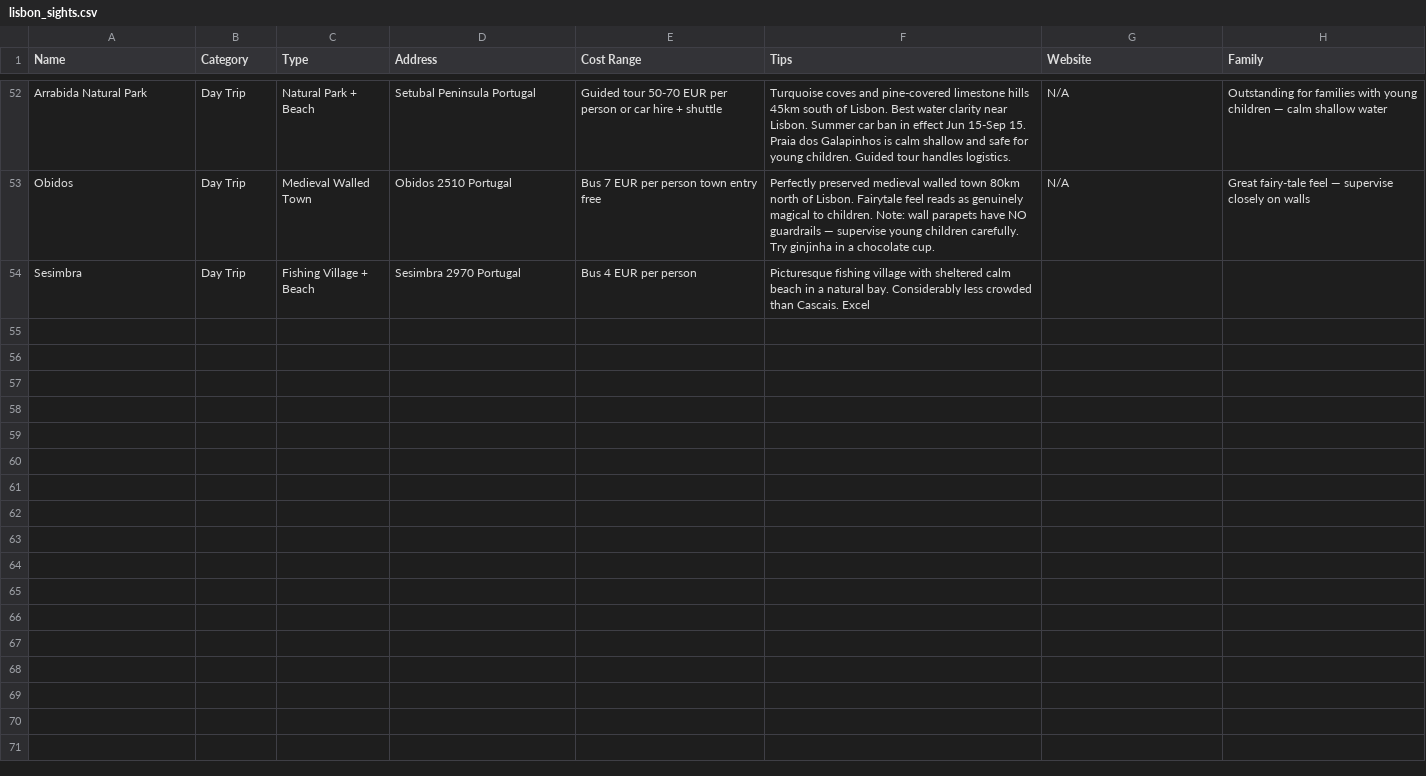
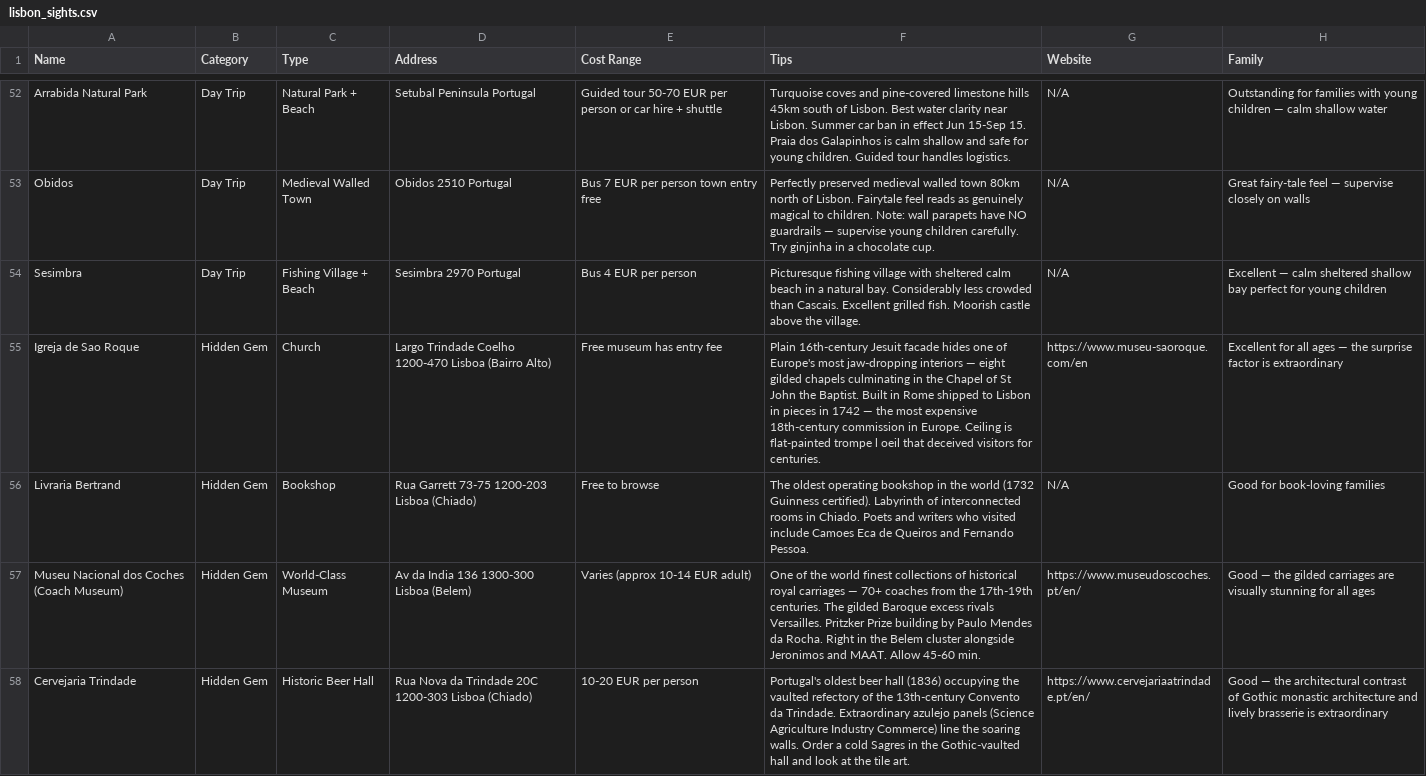
Before and after one commit to syavaYki/euro-trip-2026, a CSV file: docs/goog-map-data/lisbon_sights.csv, drawn as a sheet; only a part is shown, gaps mark what is left out; the diff covers the shown part only.

Commit message:
Phase 2 refactor: Valencia + Sintra day trip + BCN 3 nights + Segovia
- Add Valencia as 1-night stop (Aug 27–28): sights, food, Google Maps CSVs
- Add Sintra→Cabo Roca→Cascais full day to Lisbon (Day 4, Aug 26)
- Reduce Barcelona from 6 to 3 nights (Aug 28–31), arriving by Euromed train
- Add Segovia day trip to Madrid (Day 3, Sep 4)
- Wire Valencia tab into index.html (HTML + TABS object)
- Update master itinerary: flights, hotels, outline, Must-Book list
- Update Barcelona research file headers to reflect 3-night stay
- Add barcelona_restaurants.csv + barcelona_sights.csv (48+ entries)
- Add Zaragoza research stubs (sights + food)

```diff
--- a/docs/goog-map-data/lisbon_sights.csv
+++ b/docs/goog-map-data/lisbon_sights.csv
@@ -53,2 +53,6 @@ Arrabida Natural Park,Day Trip,Natural Park + Beach,"Setubal Peninsula Portugal"
 Obidos,Day Trip,Medieval Walled Town,"Obidos 2510 Portugal",Bus 7 EUR per person town entry free,"Perfectly preserved medieval walled town 80km north of Lisbon. Fairytale feel reads as genuinely magical to children. Note: wall parapets have NO guardrails — supervise young children carefully. Try ginjinha in a chocolate cup.",N/A,Great fairy-tale feel — supervise closely on walls
-Sesimbra,Day Trip,Fishing Village + Beach,"Sesimbra 2970 Portugal",Bus 4 EUR per person,"Picturesque fishing village with sheltered calm beach in a natural bay. Considerably less crowded than Cascais. Excel
+Sesimbra,Day Trip,Fishing Village + Beach,"Sesimbra 2970 Portugal",Bus 4 EUR per person,"Picturesque fishing village with sheltered calm beach in a natural bay. Considerably less crowded than Cascais. Excellent grilled fish. Moorish castle above the village.",N/A,Excellent — calm sheltered shallow bay perfect for young children
+Igreja de Sao Roque,Hidden Gem,Church,"Largo Trindade Coelho 1200-470 Lisboa (Bairro Alto)",Free museum has entry fee,"Plain 16th-century Jesuit facade hides one of Europe's most jaw-dropping interiors — eight gilded chapels culminating in the Chapel of St John the Baptist. Built in Rome shipped to Lisbon in pieces in 1742 — the most expensive 18th-century commission in Europe. Ceiling is flat-painted trompe l oeil that deceived visitors for centuries.",https://www.museu-saoroque.com/en,Excellent for all ages — the surprise factor is extraordinary
+Livraria Bertrand,Hidden Gem,Bookshop,"Rua Garrett 73-75 1200-203 Lisboa (Chiado)",Free to browse,"The oldest operating bookshop in the world (1732 Guinness certified). Labyrinth of interconnected rooms in Chiado. Poets and writers who visited include Camoes Eca de Queiros and Fernando Pessoa.",N/A,Good for book-loving families
+Museu Nacional dos Coches (Coach Museum),Hidden Gem,World-Class Museum,"Av da India 136 1300-300 Lisboa (Belem)",Varies (approx 10-14 EUR adult),"One of the world finest collections of historical royal carriages — 70+ coaches from the 17th-19th centuries. The gilded Baroque excess rivals Versailles. Pritzker Prize building by Paulo Mendes da Rocha. Right in the Belem cluster alongside Jeronimos and MAAT. Allow 45-60 min.",https://www.museudoscoches.pt/en/,Good — the gilded carriages are visually stunning for all ages
+Cervejaria Trindade,Hidden Gem,Historic Beer Hall,"Rua Nova da Trindade 20C 1200-303 Lisboa (Chiado)",10-20 EUR per person,"Portugal's oldest beer hall (1836) occupying the vaulted refectory of the 13th-century Convento da Trindade. Extraordinary azulejo panels (Science Agriculture Industry Commerce) line the soaring walls. Order a cold Sagres in the Gothic-vaulted hall and look at the tile art.",https://www.cervejariaatrindade.pt/en/,Good — the architectural contrast of Gothic monastic architecture and lively brasserie is extraordinary
```
Also changed, not shown: 5 added rows elsewhere in this file, docs/goog-map-data/lisbon_restaurants.csv, docs/goog-map-data/porto_restaurants.csv, 13 other files.
